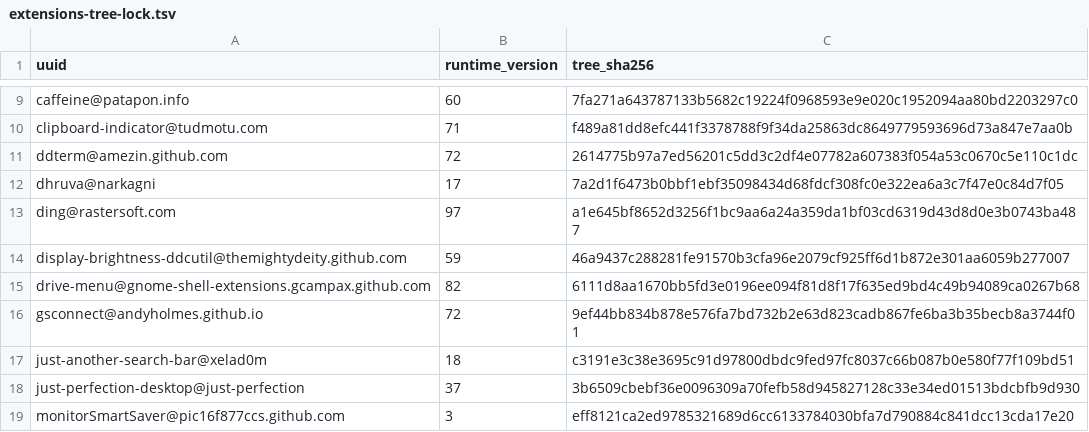
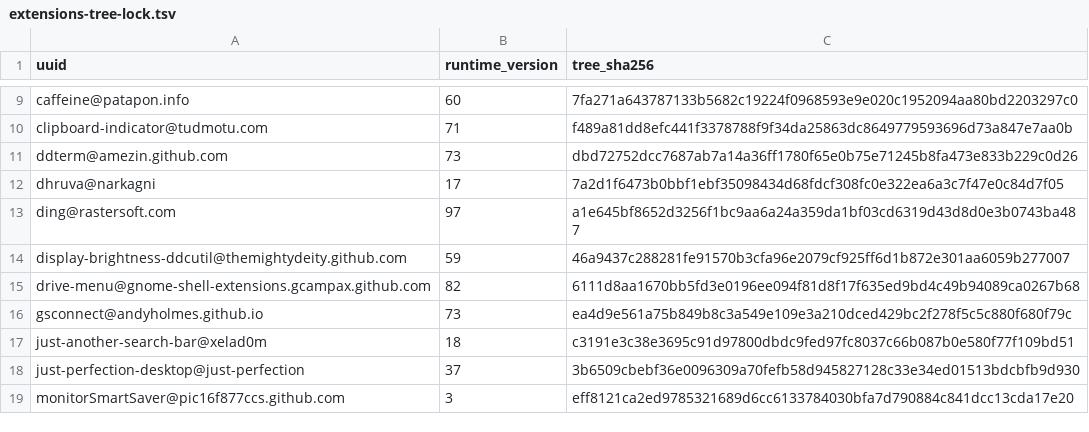
Before and after one commit to wojko6/fedora-workstation-setup, a TSV file: gnome/extensions-tree-lock.tsv, drawn as a sheet; only a part is shown, gaps mark what is left out.

Commit message:
i18n: lock accepted post-localization v73 extension trees

```diff
--- a/gnome/extensions-tree-lock.tsv
+++ b/gnome/extensions-tree-lock.tsv
@@ -10,3 +10,3 @@ caffeine@patapon.info	60	7fa271a643787133b5682c19224f0968593e9e020c1952094aa80bd
 clipboard-indicator@tudmotu.com	71	f489a81dd8efc441f3378788f9f34da25863dc8649779593696d73a847e7aa0b
-ddterm@amezin.github.com	72	2614775b97a7ed56201c5dd3c2df4e07782a607383f054a53c0670c5e110c1dc
+ddterm@amezin.github.com	73	dbd72752dcc7687ab7a14a36ff1780f65e0b75e71245b8fa473e833b229c0d26
 dhruva@narkagni	17	7a2d1f6473b0bbf1ebf35098434d68fdcf308fc0e322ea6a3c7f47e0c84d7f05
@@ -15,3 +15,3 @@ display-brightness-ddcutil@themightydeity.github.com	59	46a9437c288281fe91570b3c
 drive-menu@gnome-shell-extensions.gcampax.github.com	82	6111d8aa1670bb5fd3e0196ee094f81d8f17f635ed9bd4c49b94089ca0267b68
-gsconnect@andyholmes.github.io	72	9ef44bb834b878e576fa7bd732b2e63d823cadb867fe6ba3b35becb8a3744f01
+gsconnect@andyholmes.github.io	73	ea4d9e561a75b849b8c3a549e109e3a210dced429bc2f278f5c5c880f680f79c
 just-another-search-bar@xelad0m	18	c3191e3c38e3695c91d97800dbdc9fed97fc8037c66b087b0e580f77f109bd51
```
